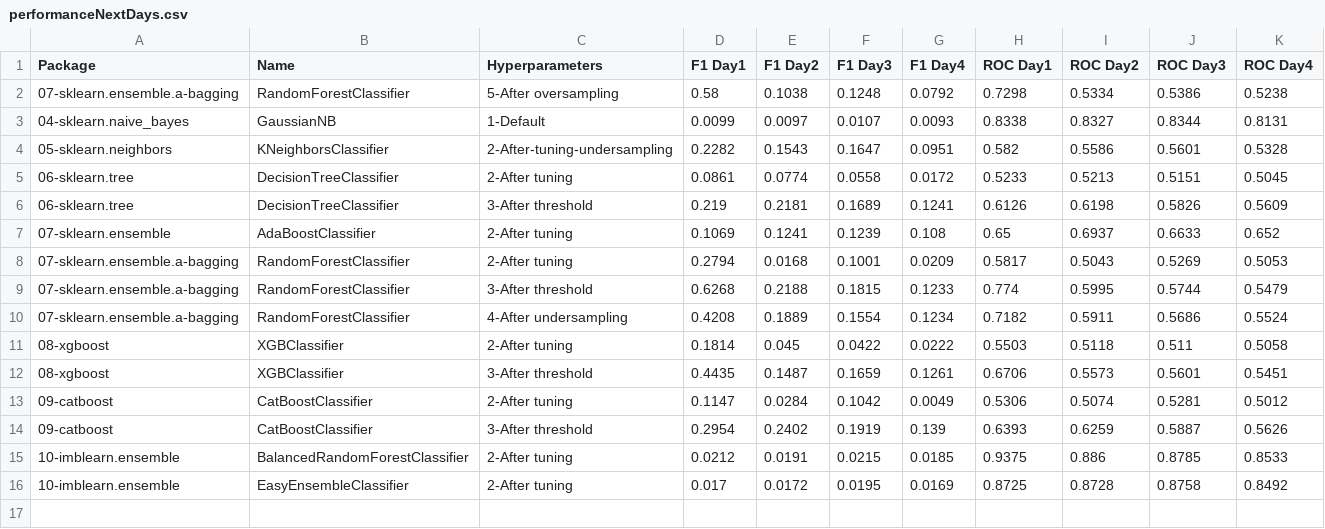
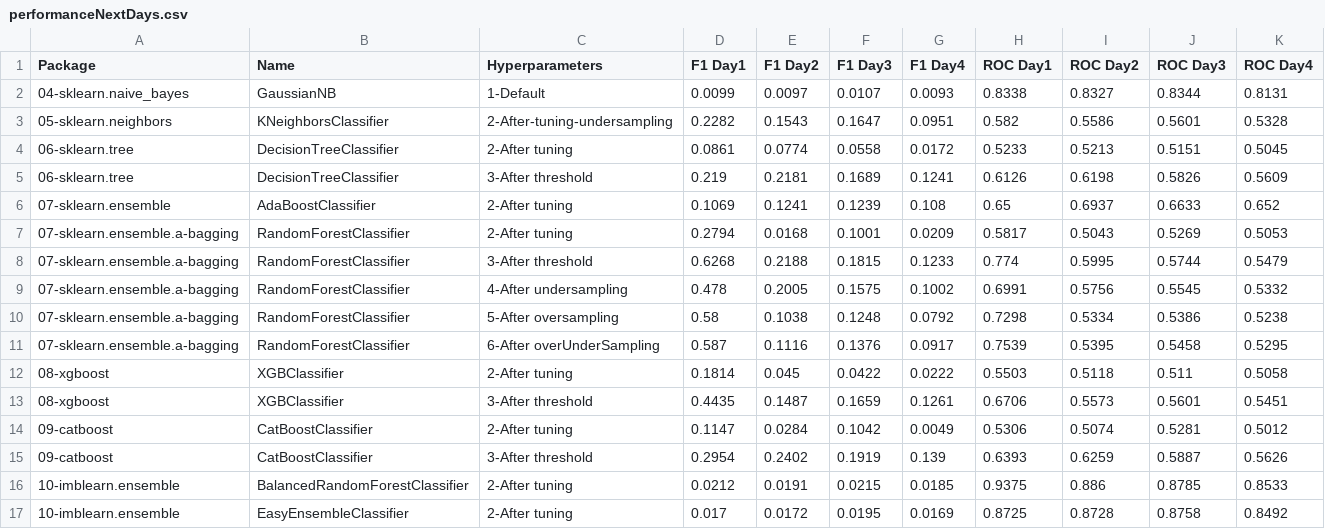
Before and after one commit to franck-benault/creditCardFraudDetection, a CSV file: data/results/performanceNextDays.csv, drawn as a sheet.

Commit message:
[RANDOMFOREST] Update sampling tests

```diff
--- a/data/results/performanceNextDays.csv
+++ b/data/results/performanceNextDays.csv
@@ -1,3 +1,2 @@
 Package,Name,Hyperparameters,F1 Day1,F1 Day2,F1 Day3,F1 Day4,ROC Day1,ROC Day2,ROC Day3,ROC Day4
-07-sklearn.ensemble.a-bagging,RandomForestClassifier,5-After oversampling,0.58,0.1038,0.1248,0.0792,0.7298,0.5334,0.5386,0.5238
 04-sklearn.naive_bayes,GaussianNB,1-Default,0.0099,0.0097,0.0107,0.0093,0.8338,0.8327,0.8344,0.8131
@@ -9,3 +8,5 @@ Package,Name,Hyperparameters,F1 Day1,F1 Day2,F1 Day3,F1 Day4,ROC Day1,ROC Day2,R
 07-sklearn.ensemble.a-bagging,RandomForestClassifier,3-After threshold,0.6268,0.2188,0.1815,0.1233,0.774,0.5995,0.5744,0.5479
-07-sklearn.ensemble.a-bagging,RandomForestClassifier,4-After undersampling,0.4208,0.1889,0.1554,0.1234,0.7182,0.5911,0.5686,0.5524
+07-sklearn.ensemble.a-bagging,RandomForestClassifier,4-After undersampling,0.478,0.2005,0.1575,0.1002,0.6991,0.5756,0.5545,0.5332
+07-sklearn.ensemble.a-bagging,RandomForestClassifier,5-After oversampling,0.58,0.1038,0.1248,0.0792,0.7298,0.5334,0.5386,0.5238
+07-sklearn.ensemble.a-bagging,RandomForestClassifier,6-After overUnderSampling,0.587,0.1116,0.1376,0.0917,0.7539,0.5395,0.5458,0.5295
 08-xgboost,XGBClassifier,2-After tuning,0.1814,0.045,0.0422,0.0222,0.5503,0.5118,0.511,0.5058
```
Also changed, not shown: 2 other files.
